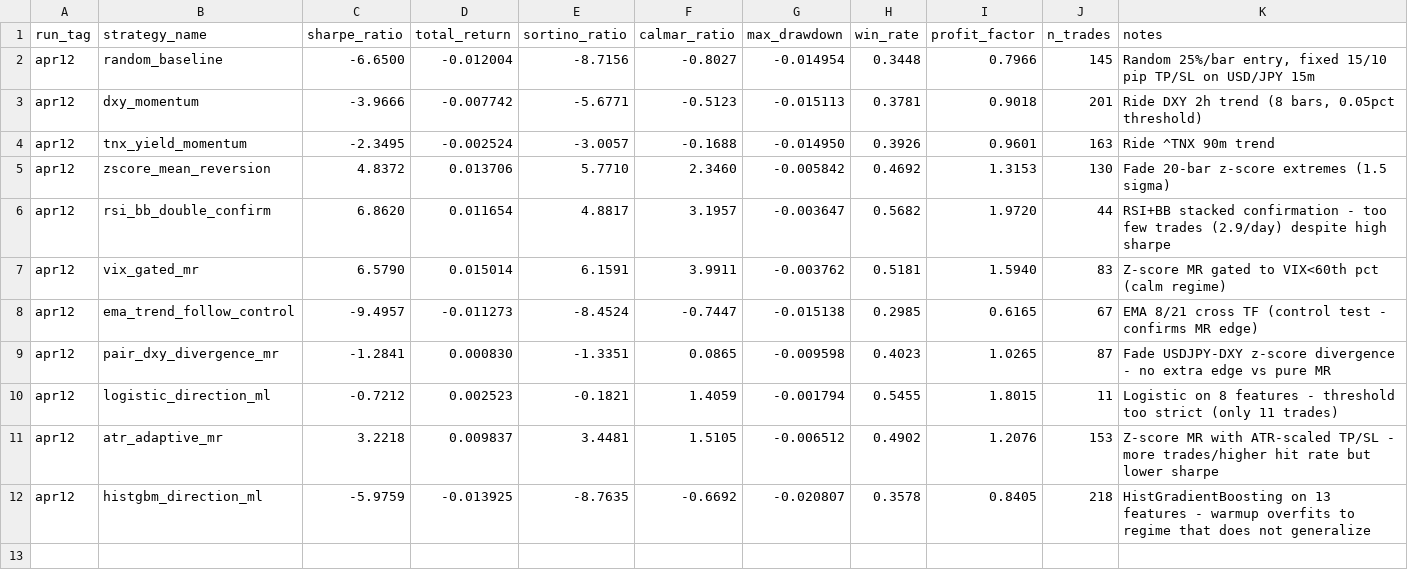
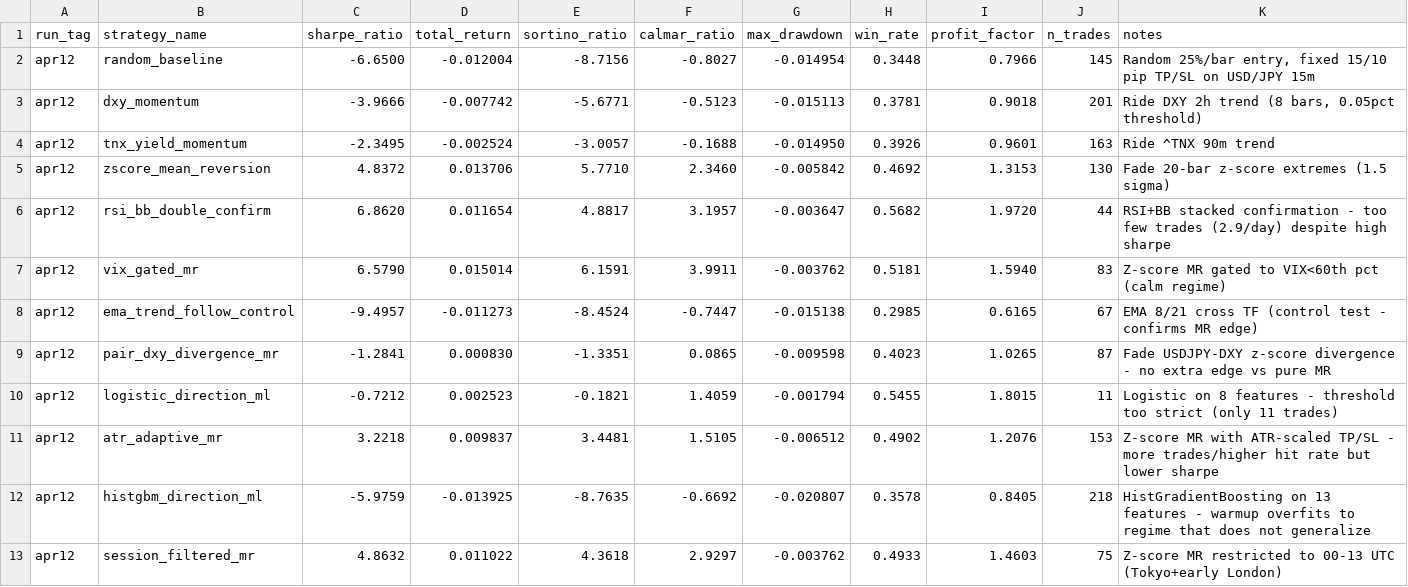
Before and after one commit to arshchawla21/autoresearch-trader, a TSV file: results.tsv, drawn as a sheet; only a part is shown; rows hold the shown columns only; the diff names each change by its address in the sheet, - before the commit and + after, or states it on an @@ line.

Commit message:
v12-session-mr: Tokyo/London only | sharpe=4.86 win=49%

```diff
--- a/results.tsv
+++ b/results.tsv
+row 13: apr12 | session_filtered_mr | 4.8632 | 0.011022 | 4.3618 | 2.9297 | -0.003762 | 0.4933 | 1.4603 | 75 | Z-score MR restricted to 00-13 UTC (Tokyo+early London)
```
Also changed, not shown: 1 other file.
